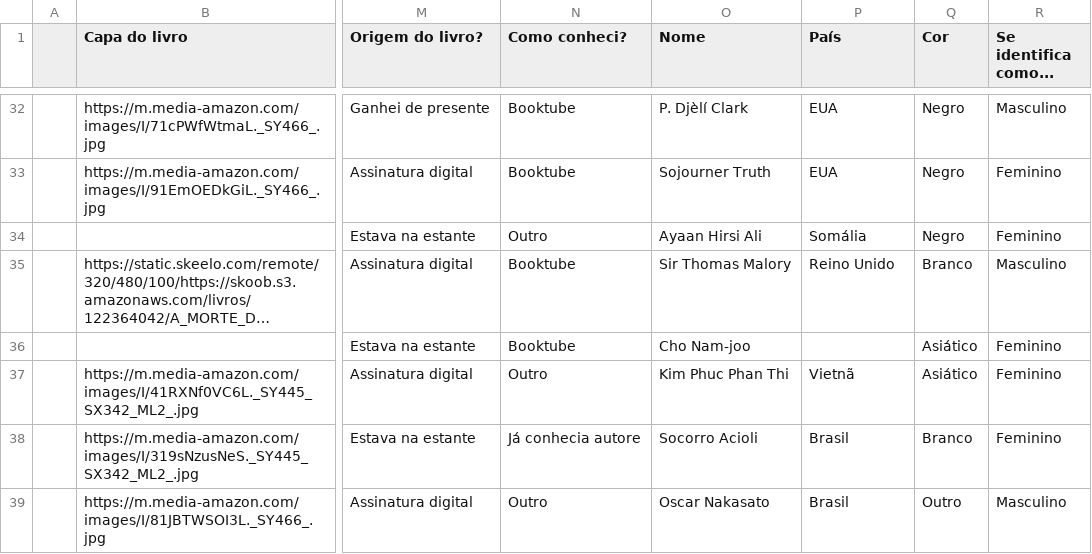
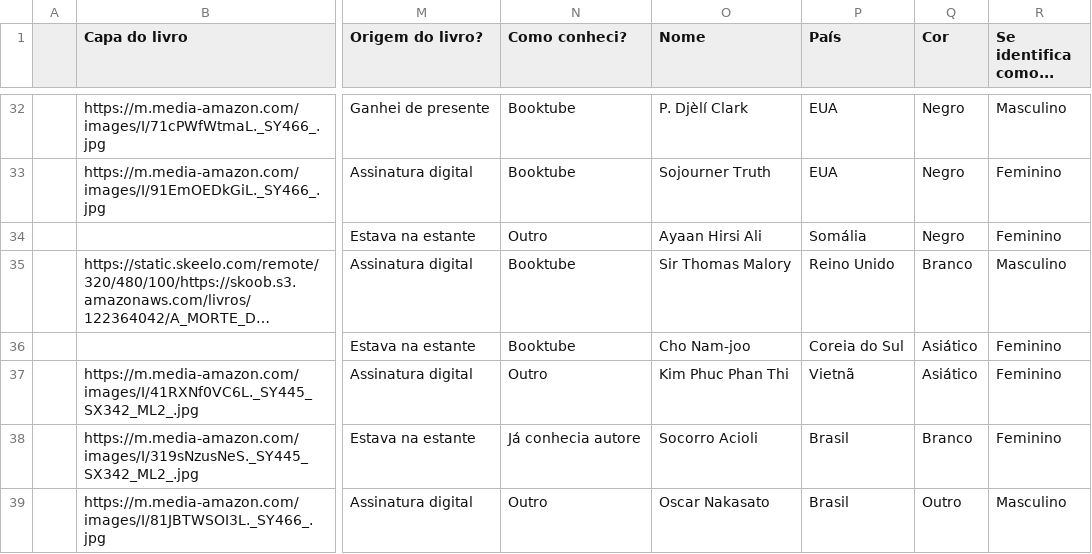
Before and after one commit to vesiuol/vesiuol, a CSV file: data/2026.csv, drawn as a sheet; only a part is shown, gaps mark what is left out; long unchanged cells end in …; the diff names each change by its address in the sheet, - before the commit and + after, or states it on an @@ line.

```diff
--- a/data/2026.csv
+++ b/data/2026.csv
-P36 (País): (empty)
+P36 (País): Coreia do Sul
```
